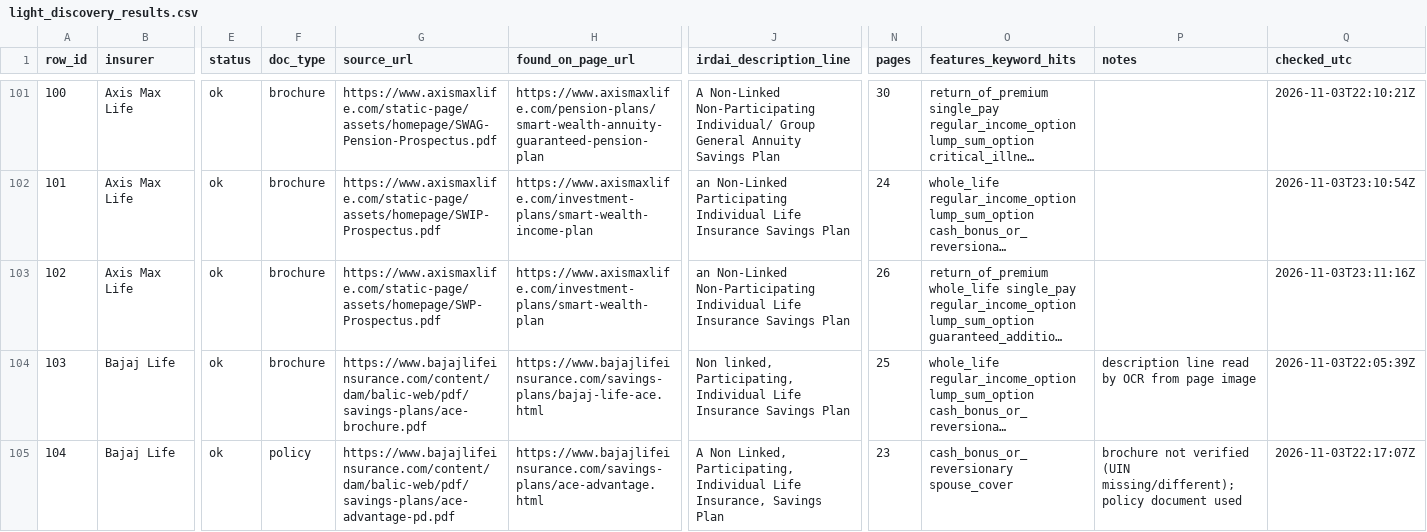
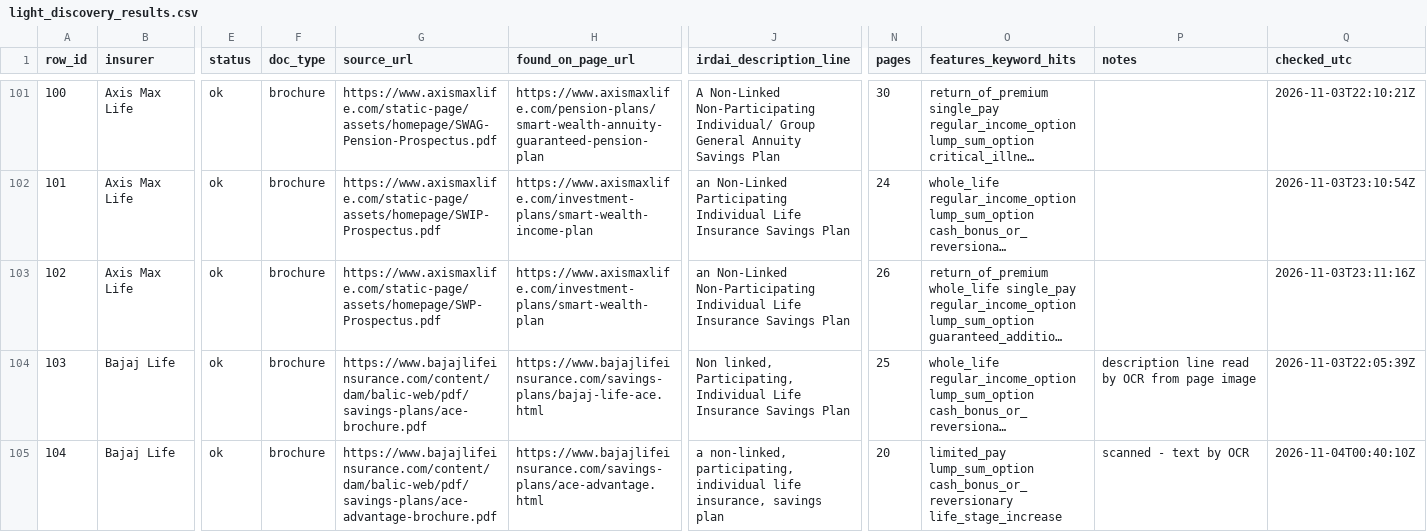
Before and after one commit to ahen-can/li-product-docs, a CSV file: results/light_discovery_results.csv, drawn as a sheet; only a part is shown, gaps mark what is left out; long unchanged cells end in …; the diff covers the shown part only; the diff names each change by its address in the sheet, - before the commit and + after, or states it on an @@ line.

```diff
--- a/results/light_discovery_results.csv
+++ b/results/light_discovery_results.csv
-F105 (doc_type): policy
+F105 (doc_type): brochure
-G105 (source_url): https://www.bajajlifeinsurance.com/content/dam/balic-web/pdf/savings-plans/ace-advantage-pd.pdf
+G105 (source_url): https://www.bajajlifeinsurance.com/content/dam/balic-web/pdf/savings-plans/ace-advantage-brochure.pdf
-J105 (irdai_description_line): A Non Linked, Participating, Individual Life Insurance, Savings Plan
+J105 (irdai_description_line): a non-linked, participating, individual life insurance, savings plan
-N105 (pages): 23
+N105 (pages): 20
-O105 (features_keyword_hits): cash_bonus_or_reversionary spouse_cover
+O105 (features_keyword_hits): limited_pay lump_sum_option cash_bonus_or_reversionary life_stage_increase
-P105 (notes): brochure not verified (UIN missing/different); policy document used
+P105 (notes): scanned - text by OCR
-Q105 (checked_utc): 2026-11-03T22:17:07Z
+Q105 (checked_utc): 2026-11-04T00:40:10Z
```
Also changed, not shown: 17 edited cells elsewhere in this file, index.csv, results/manual_checklist.csv, 15 other files.
